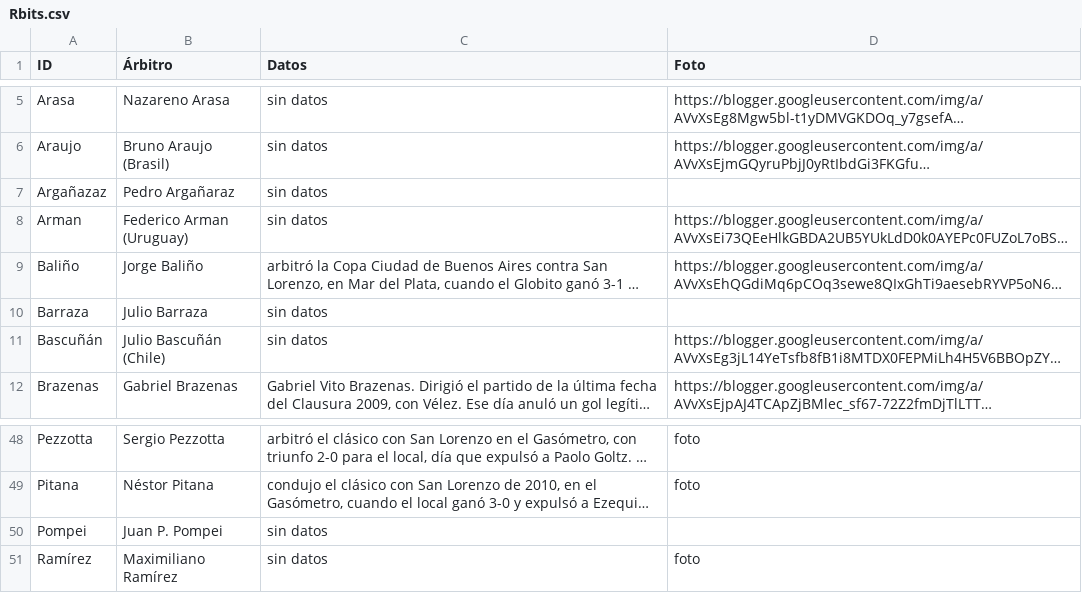
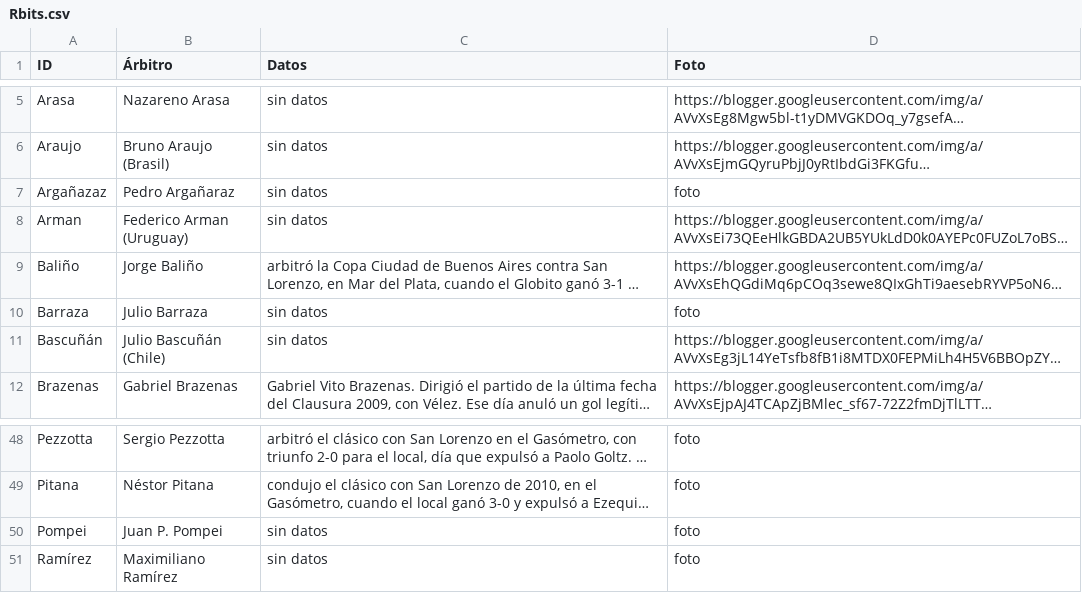
Before and after one commit to globopedia/Rbits, a CSV file: Rbits.csv, drawn as a sheet; only a part is shown, gaps mark what is left out; long unchanged cells end in …; the diff names each change by its address in the sheet, - before the commit and + after, or states it on an @@ line.

Commit message:
Update Rbits.csv

```diff
--- a/Rbits.csv
+++ b/Rbits.csv
-D7 (Foto): (empty)
+D7 (Foto): foto
-D10 (Foto): (empty)
+D10 (Foto): foto
-D50 (Foto): (empty)
+D50 (Foto): foto
```
